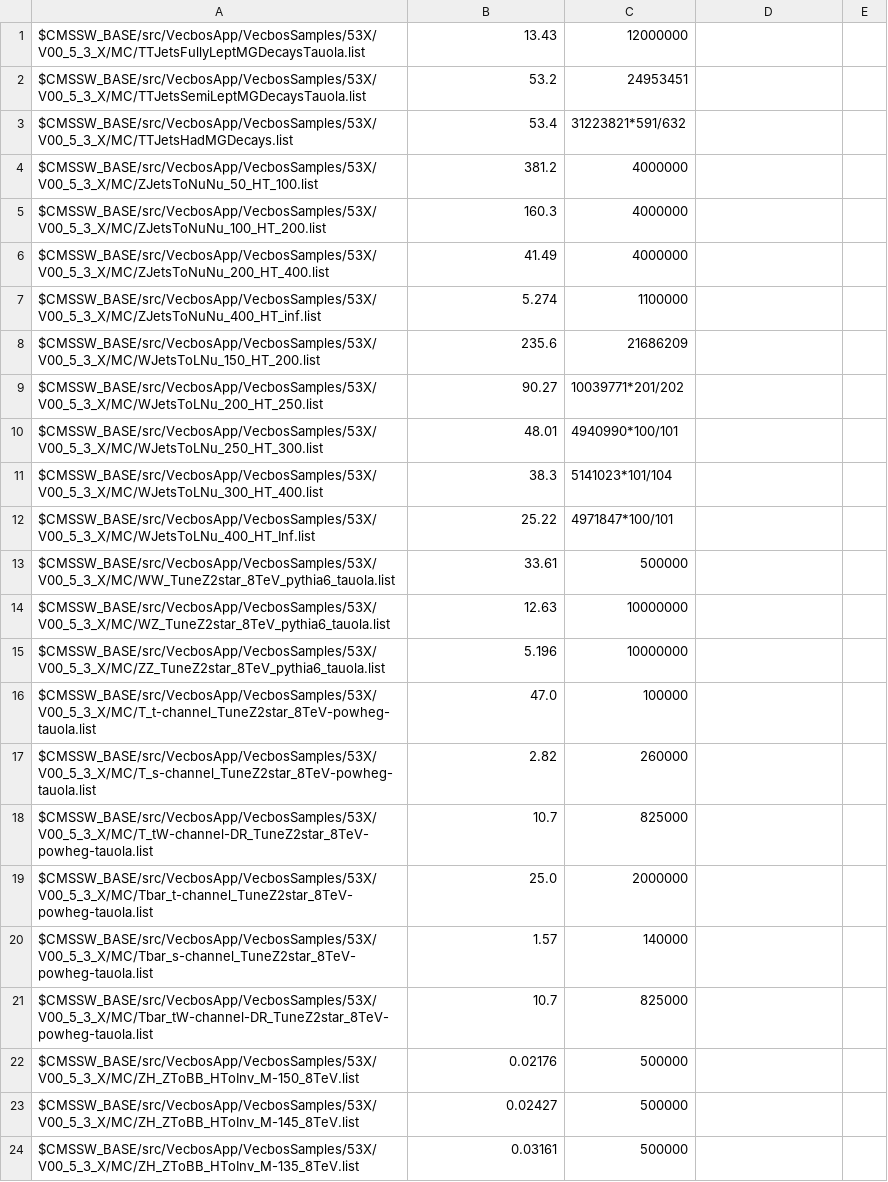
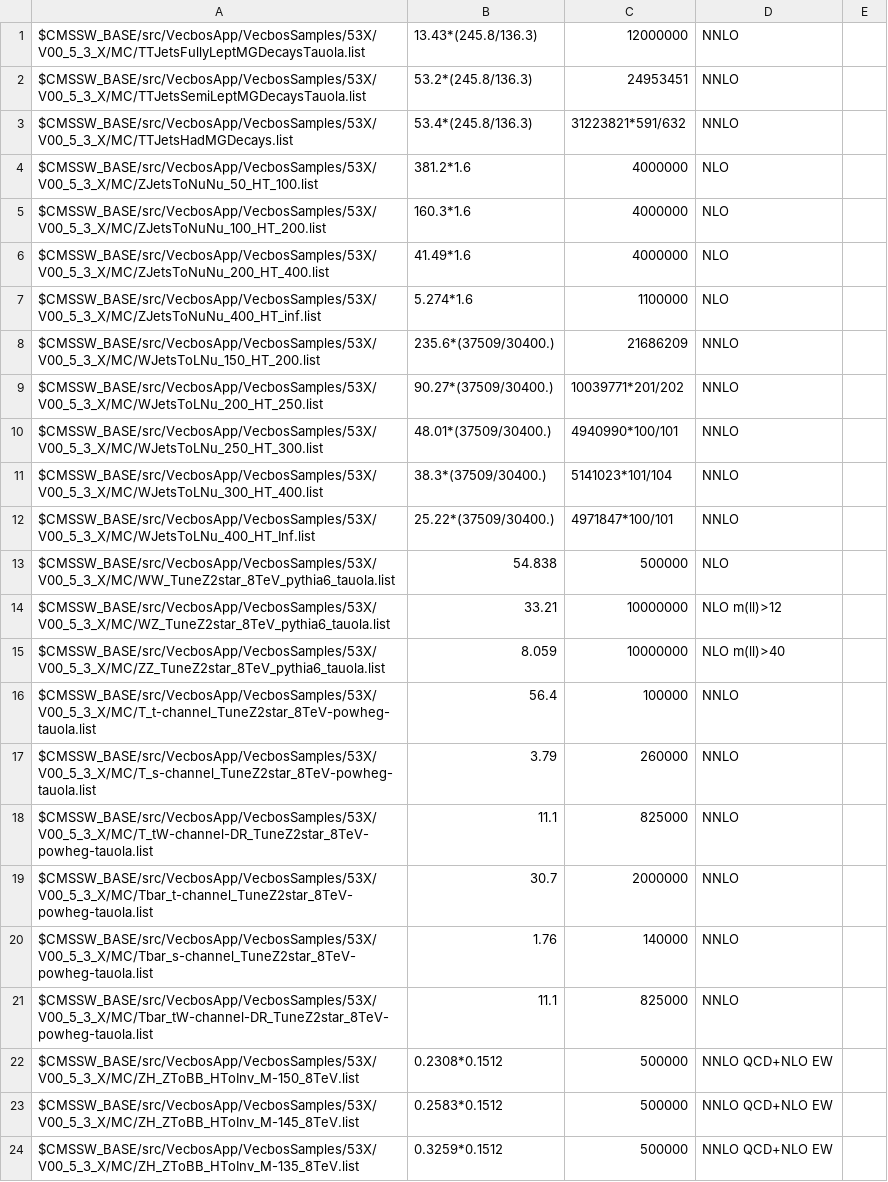
Before and after one commit to zhang8473/VecbosApp, a CSV file: Samples.csv, drawn as a sheet; only a part is shown; the diff covers the shown part only.

```diff
--- a/Samples.csv
+++ b/Samples.csv
@@ -1,24 +1,24 @@
-$CMSSW_BASE/src/VecbosApp/VecbosSamples/53X/V00_5_3_X/MC/TTJetsFullyLeptMGDecaysTauola.list,13.43,12000000
-$CMSSW_BASE/src/VecbosApp/VecbosSamples/53X/V00_5_3_X/MC/TTJetsSemiLeptMGDecaysTauola.list,53.2,24953451
-$CMSSW_BASE/src/VecbosApp/VecbosSamples/53X/V00_5_3_X/MC/TTJetsHadMGDecays.list,53.4,31223821*591/632
-$CMSSW_BASE/src/VecbosApp/VecbosSamples/53X/V00_5_3_X/MC/ZJetsToNuNu_50_HT_100.list,381.2,4000000
-$CMSSW_BASE/src/VecbosApp/VecbosSamples/53X/V00_5_3_X/MC/ZJetsToNuNu_100_HT_200.list,160.3,4000000
-$CMSSW_BASE/src/VecbosApp/VecbosSamples/53X/V00_5_3_X/MC/ZJetsToNuNu_200_HT_400.list,41.49,4000000
-$CMSSW_BASE/src/VecbosApp/VecbosSamples/53X/V00_5_3_X/MC/ZJetsToNuNu_400_HT_inf.list,5.274,1100000
-$CMSSW_BASE/src/VecbosApp/VecbosSamples/53X/V00_5_3_X/MC/WJetsToLNu_150_HT_200.list,235.6,21686209
-$CMSSW_BASE/src/VecbosApp/VecbosSamples/53X/V00_5_3_X/MC/WJetsToLNu_200_HT_250.list,90.27,10039771*201/202
-$CMSSW_BASE/src/VecbosApp/VecbosSamples/53X/V00_5_3_X/MC/WJetsToLNu_250_HT_300.list,48.01,4940990*100/101
-$CMSSW_BASE/src/VecbosApp/VecbosSamples/53X/V00_5_3_X/MC/WJetsToLNu_300_HT_400.list,38.3,5141023*101/104
-$CMSSW_BASE/src/VecbosApp/VecbosSamples/53X/V00_5_3_X/MC/WJetsToLNu_400_HT_Inf.list,25.22,4971847*100/101
-$CMSSW_BASE/src/VecbosApp/VecbosSamples/53X/V00_5_3_X/MC/WW_TuneZ2star_8TeV_pythia6_tauola.list,33.61,500000
-$CMSSW_BASE/src/VecbosApp/VecbosSamples/53X/V00_5_3_X/MC/WZ_TuneZ2star_8TeV_pythia6_tauola.list,12.63,10000000
-$CMSSW_BASE/src/VecbosApp/VecbosSamples/53X/V00_5_3_X/MC/ZZ_TuneZ2star_8TeV_pythia6_tauola.list,5.196,10000000
-$CMSSW_BASE/src/VecbosApp/VecbosSamples/53X/V00_5_3_X/MC/T_t-channel_TuneZ2star_8TeV-powheg-tauola.list,47.0,100000
-$CMSSW_BASE/src/VecbosApp/VecbosSamples/53X/V00_5_3_X/MC/T_s-channel_TuneZ2star_8TeV-powheg-tauola.list,2.82,260000
-$CMSSW_BASE/src/VecbosApp/VecbosSamples/53X/V00_5_3_X/MC/T_tW-channel-DR_TuneZ2star_8TeV-powheg-tauola.list,10.7,825000
-$CMSSW_BASE/src/VecbosApp/VecbosSamples/53X/V00_5_3_X/MC/Tbar_t-channel_TuneZ2star_8TeV-powheg-tauola.list,25.0,2000000
-$CMSSW_BASE/src/VecbosApp/VecbosSamples/53X/V00_5_3_X/MC/Tbar_s-channel_TuneZ2star_8TeV-powheg-tauola.list,1.57,140000
-$CMSSW_BASE/src/VecbosApp/VecbosSamples/53X/V00_5_3_X/MC/Tbar_tW-channel-DR_TuneZ2star_8TeV-powheg-tauola.list,10.7,825000
-$CMSSW_BASE/src/VecbosApp/VecbosSamples/53X/V00_5_3_X/MC/ZH_ZToBB_HToInv_M-150_8TeV.list,0.02176,500000
-$CMSSW_BASE/src/VecbosApp/VecbosSamples/53X/V00_5_3_X/MC/ZH_ZToBB_HToInv_M-145_8TeV.list,0.02427,500000
-$CMSSW_BASE/src/VecbosApp/VecbosSamples/53X/V00_5_3_X/MC/ZH_ZToBB_HToInv_M-135_8TeV.list,0.03161,500000
+$CMSSW_BASE/src/VecbosApp/VecbosSamples/53X/V00_5_3_X/MC/TTJetsFullyLeptMGDecaysTauola.list,13.43*(245.8/136.3),12000000,NNLO
+$CMSSW_BASE/src/VecbosApp/VecbosSamples/53X/V00_5_3_X/MC/TTJetsSemiLeptMGDecaysTauola.list,53.2*(245.8/136.3),24953451,NNLO
+$CMSSW_BASE/src/VecbosApp/VecbosSamples/53X/V00_5_3_X/MC/TTJetsHadMGDecays.list,53.4*(245.8/136.3),31223821*591/632,NNLO
+$CMSSW_BASE/src/VecbosApp/VecbosSamples/53X/V00_5_3_X/MC/ZJetsToNuNu_50_HT_100.list,381.2*1.6,4000000,NLO
+$CMSSW_BASE/src/VecbosApp/VecbosSamples/53X/V00_5_3_X/MC/ZJetsToNuNu_100_HT_200.list,160.3*1.6,4000000,NLO
+$CMSSW_BASE/src/VecbosApp/VecbosSamples/53X/V00_5_3_X/MC/ZJetsToNuNu_200_HT_400.list,41.49*1.6,4000000,NLO
+$CMSSW_BASE/src/VecbosApp/VecbosSamples/53X/V00_5_3_X/MC/ZJetsToNuNu_400_HT_inf.list,5.274*1.6,1100000,NLO
+$CMSSW_BASE/src/VecbosApp/VecbosSamples/53X/V00_5_3_X/MC/WJetsToLNu_150_HT_200.list,235.6*(37509/30400.),21686209,NNLO
+$CMSSW_BASE/src/VecbosApp/VecbosSamples/53X/V00_5_3_X/MC/WJetsToLNu_200_HT_250.list,90.27*(37509/30400.),10039771*201/202,NNLO
+$CMSSW_BASE/src/VecbosApp/VecbosSamples/53X/V00_5_3_X/MC/WJetsToLNu_250_HT_300.list,48.01*(37509/30400.),4940990*100/101,NNLO
+$CMSSW_BASE/src/VecbosApp/VecbosSamples/53X/V00_5_3_X/MC/WJetsToLNu_300_HT_400.list,38.3*(37509/30400.),5141023*101/104,NNLO
+$CMSSW_BASE/src/VecbosApp/VecbosSamples/53X/V00_5_3_X/MC/WJetsToLNu_400_HT_Inf.list,25.22*(37509/30400.),4971847*100/101,NNLO
+$CMSSW_BASE/src/VecbosApp/VecbosSamples/53X/V00_5_3_X/MC/WW_TuneZ2star_8TeV_pythia6_tauola.list,54.838,500000,NLO
+$CMSSW_BASE/src/VecbosApp/VecbosSamples/53X/V00_5_3_X/MC/WZ_TuneZ2star_8TeV_pythia6_tauola.list,33.21,10000000,NLO m(ll)>12
+$CMSSW_BASE/src/VecbosApp/VecbosSamples/53X/V00_5_3_X/MC/ZZ_TuneZ2star_8TeV_pythia6_tauola.list,8.059,10000000,NLO m(ll)>40
+$CMSSW_BASE/src/VecbosApp/VecbosSamples/53X/V00_5_3_X/MC/T_t-channel_TuneZ2star_8TeV-powheg-tauola.list,56.4,100000,NNLO
+$CMSSW_BASE/src/VecbosApp/VecbosSamples/53X/V00_5_3_X/MC/T_s-channel_TuneZ2star_8TeV-powheg-tauola.list,3.79,260000,NNLO
+$CMSSW_BASE/src/VecbosApp/VecbosSamples/53X/V00_5_3_X/MC/T_tW-channel-DR_TuneZ2star_8TeV-powheg-tauola.list,11.1,825000,NNLO
+$CMSSW_BASE/src/VecbosApp/VecbosSamples/53X/V00_5_3_X/MC/Tbar_t-channel_TuneZ2star_8TeV-powheg-tauola.list,30.7,2000000,NNLO
+$CMSSW_BASE/src/VecbosApp/VecbosSamples/53X/V00_5_3_X/MC/Tbar_s-channel_TuneZ2star_8TeV-powheg-tauola.list,1.76,140000,NNLO
+$CMSSW_BASE/src/VecbosApp/VecbosSamples/53X/V00_5_3_X/MC/Tbar_tW-channel-DR_TuneZ2star_8TeV-powheg-tauola.list,11.1,825000,NNLO
+$CMSSW_BASE/src/VecbosApp/VecbosSamples/53X/V00_5_3_X/MC/ZH_ZToBB_HToInv_M-150_8TeV.list,0.2308*0.1512,500000,NNLO QCD+NLO EW
+$CMSSW_BASE/src/VecbosApp/VecbosSamples/53X/V00_5_3_X/MC/ZH_ZToBB_HToInv_M-145_8TeV.list,0.2583*0.1512,500000,NNLO QCD+NLO EW
+$CMSSW_BASE/src/VecbosApp/VecbosSamples/53X/V00_5_3_X/MC/ZH_ZToBB_HToInv_M-135_8TeV.list,0.3259*0.1512,500000,NNLO QCD+NLO EW
```
Also changed, not shown: 6 added rows and 7 edited cells elsewhere in this file, 2 other files.
